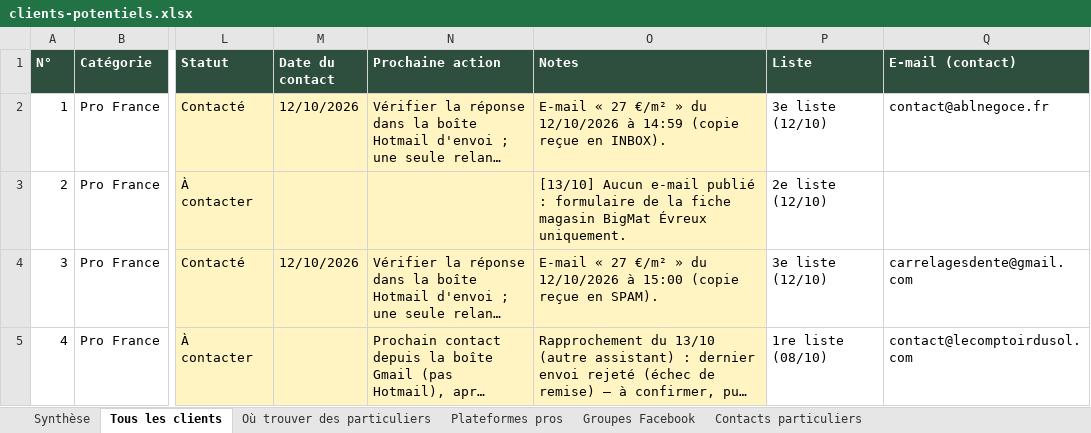
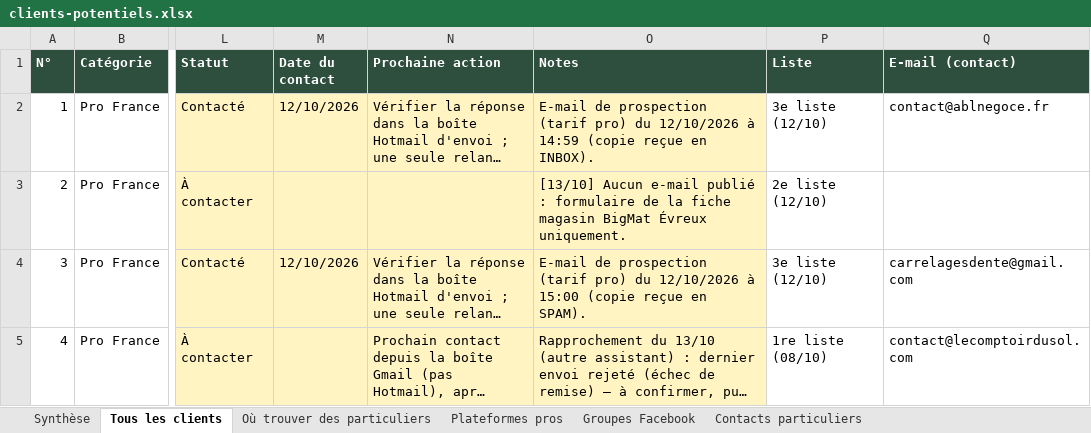
Before and after one commit to customerservice-dot/retreats-holidays-johanna, an Excel workbook: minyala/clients-potentiels.xlsx, sheet Tous les clients, drawn as a sheet; only a part is shown, gaps mark what is left out; long unchanged cells end in …; values as stored, in another font and other column widths than the file's, no borders; charts and pictures not drawn; the diff covers the shown part only; the diff names each change by its address in the sheet, - before the commit and + after, or states it on an @@ line.

```diff
--- a/minyala/clients-potentiels.xlsx (sheet Tous les clients)
+++ b/minyala/clients-potentiels.xlsx (sheet Tous les clients)
-O2 (Notes): E-mail « 27 €/m² » du 12/10/2026…
+O2 (Notes): E-mail de prospection (tarif pro) du 12/10/2026…
-O4 (Notes): E-mail « 27 €/m² » du 12/10/2026…
+O4 (Notes): E-mail de prospection (tarif pro) du 12/10/2026…
```
Also changed, not shown: 33 edited cells elsewhere in this sheet, sheet Synthèse, charts or pictures, minyala/prospects-minyala.xlsx, 3 other files.
